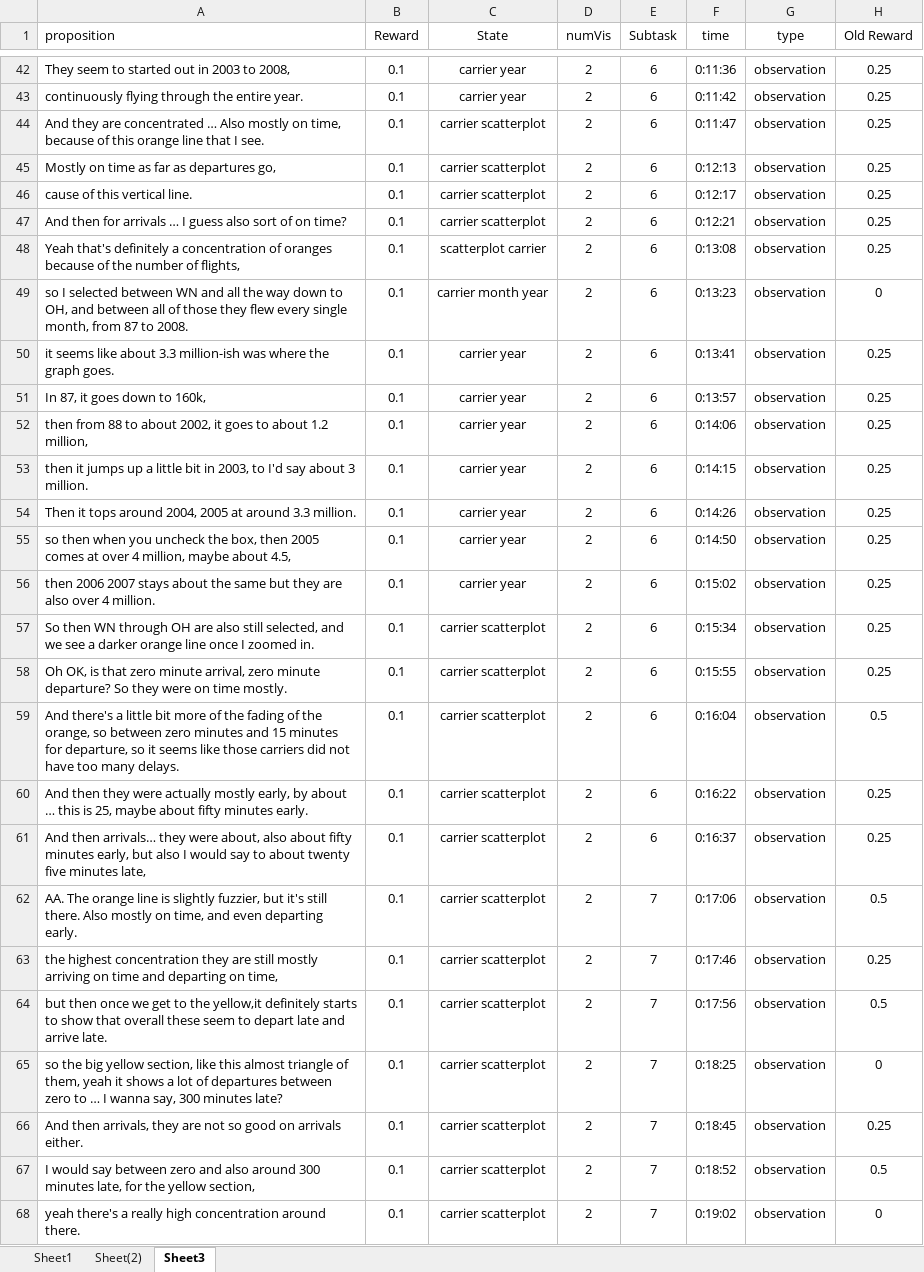
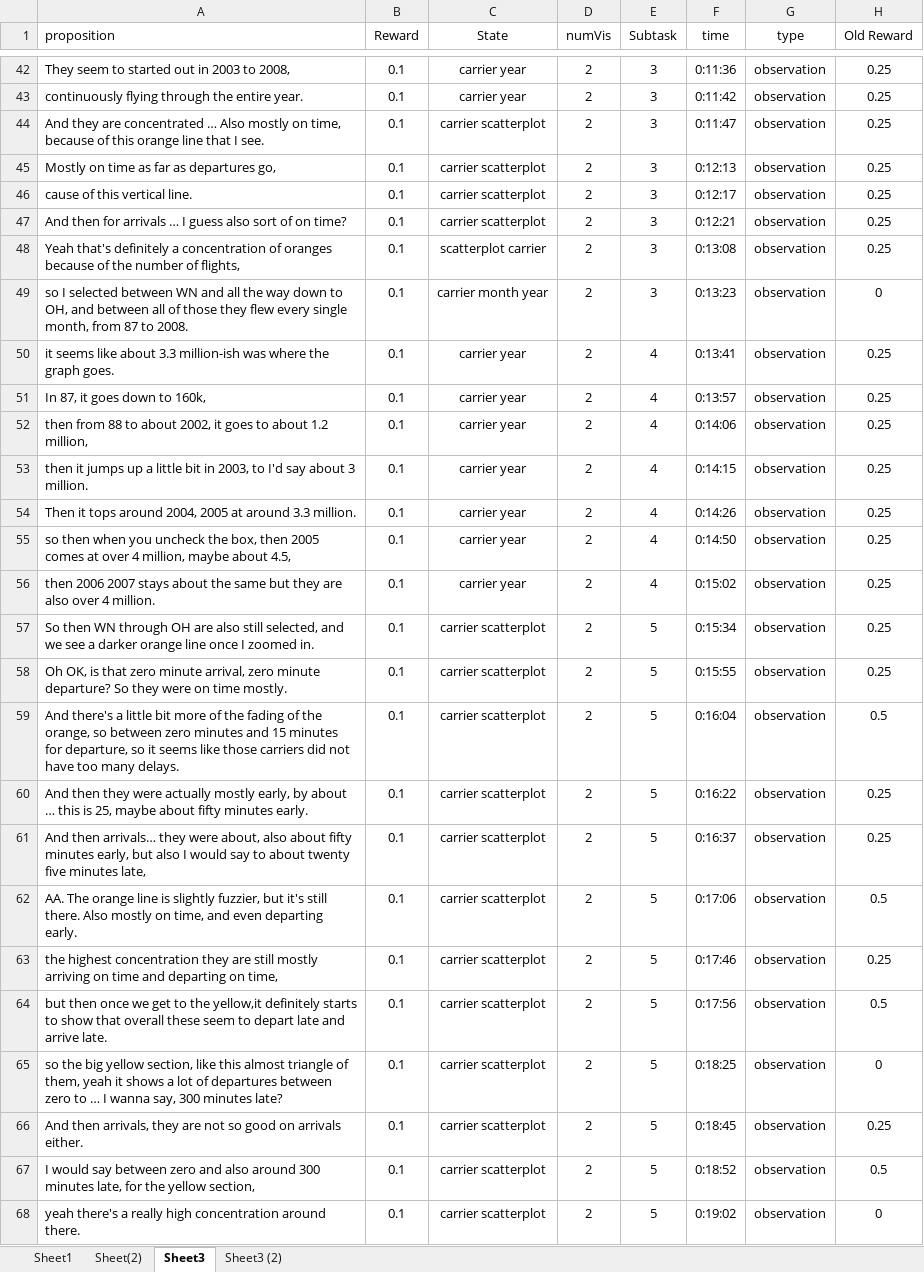
Before and after one commit to sanadcsedu/imMens-Interactions, an Excel workbook: stationarity_test/KLDivergenceTest/FeedbackLog/p7-faa-0ms.xlsx, sheet Sheet3, drawn as a sheet; only a part is shown, gaps mark what is left out; values as stored, in another font and other column widths than the file's, no borders; the diff covers the shown part only; the diff names each change by its address in the sheet, - before the commit and + after, or states it on an @@ line.

```diff
--- a/stationarity_test/KLDivergenceTest/FeedbackLog/p7-faa-0ms.xlsx (sheet Sheet3)
+++ b/stationarity_test/KLDivergenceTest/FeedbackLog/p7-faa-0ms.xlsx (sheet Sheet3)
+sheet tab: Sheet3 (2)
-E42:E49 (Subtask): 6
+E42:E49 (Subtask): 3
-E50:E56 (Subtask): 6
+E50:E56 (Subtask): 4
-E57:E61 (Subtask): 6
+E57:E61 (Subtask): 5
-E62:E68 (Subtask): 7
+E62:E68 (Subtask): 5
```
Also changed, not shown: 78 edited cells elsewhere in this sheet, stationarity_test/KLDivergenceTest/FeedbackLog/p11-faa-0ms.xlsx, stationarity_test/KLDivergenceTest/FeedbackLog/p2-faa-0ms.xlsx, 4 other files.
